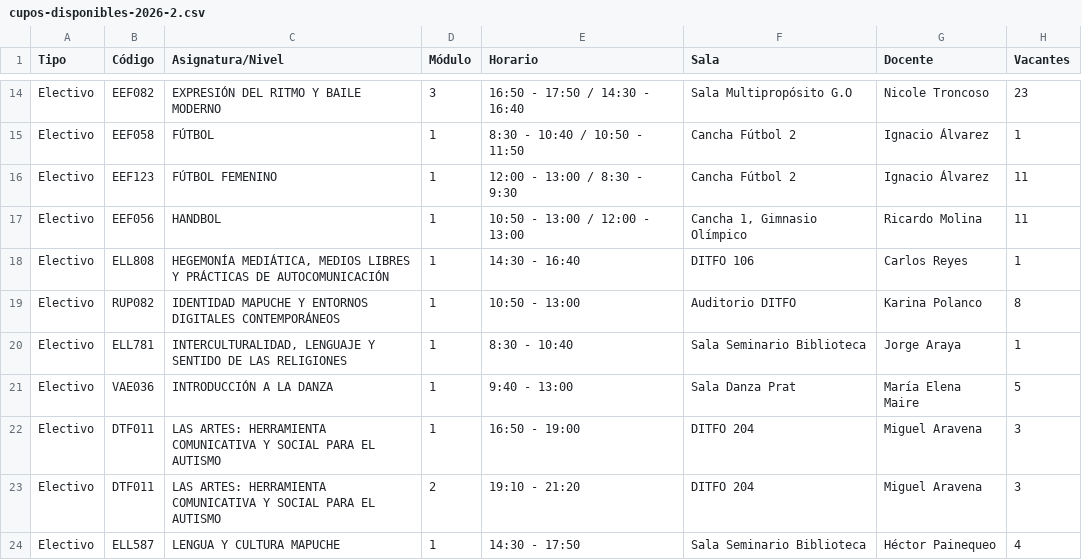
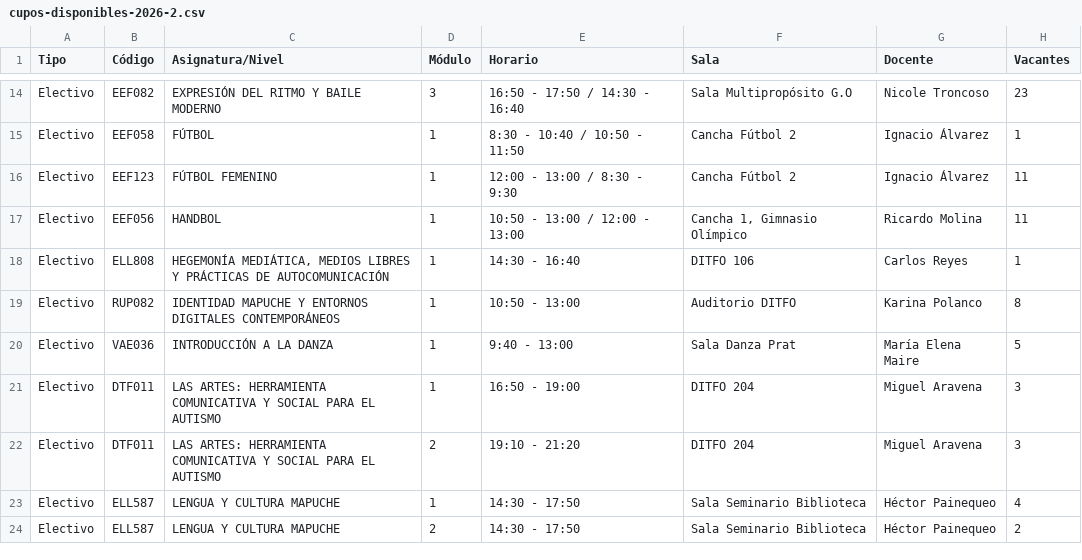
Before and after one commit to felipeopazo-ufro/cupos-ufro, a CSV file: cupos-disponibles-2026-2.csv, drawn as a sheet; only a part is shown, gaps mark what is left out; the shorter side is filled out with more unchanged rows; the diff names each change by its address in the sheet, - before the commit and + after, or states it on an @@ line.

```diff
--- a/cupos-disponibles-2026-2.csv
+++ b/cupos-disponibles-2026-2.csv
-row 20: Electivo | ELL781 | INTERCULTURALIDAD, LENGUAJE Y SENTIDO DE LAS RELIGIONES | 1 | 8:30 - 10:40 | Sala Seminario Biblioteca | Jorge Araya | 1
```
Also changed, not shown: 1 other file.
